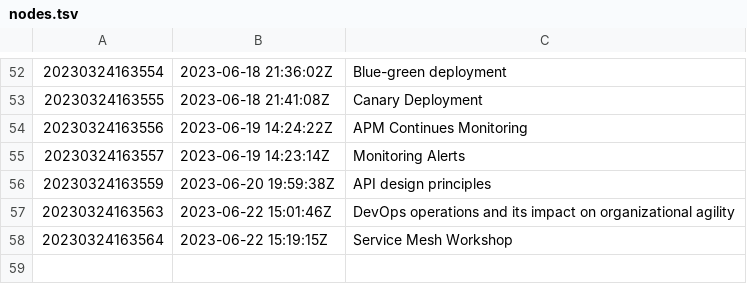
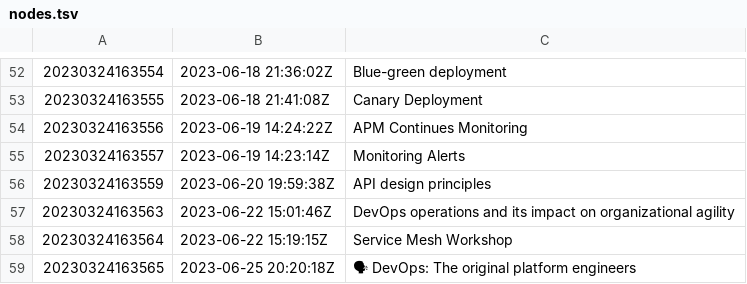
Before and after one commit to AugustasV/zet, a TSV file: dex/nodes.tsv, drawn as a sheet; only a part is shown, gaps mark what is left out; the diff names each change by its address in the sheet, - before the commit and + after, or states it on an @@ line.

Commit message:
🗣️ DevOps: The original platform engineers

```diff
--- a/dex/nodes.tsv
+++ b/dex/nodes.tsv
+row 59: 20230324163565 | 2023-06-25 20:20:18Z | 🗣 DevOps: The original platform engineers
```
Also changed, not shown: 3 other files.
